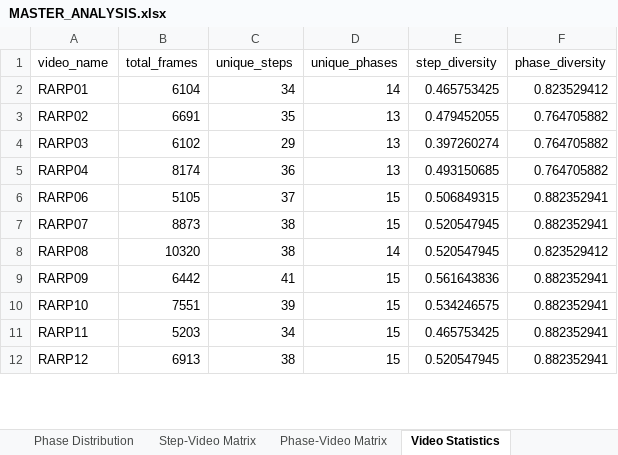
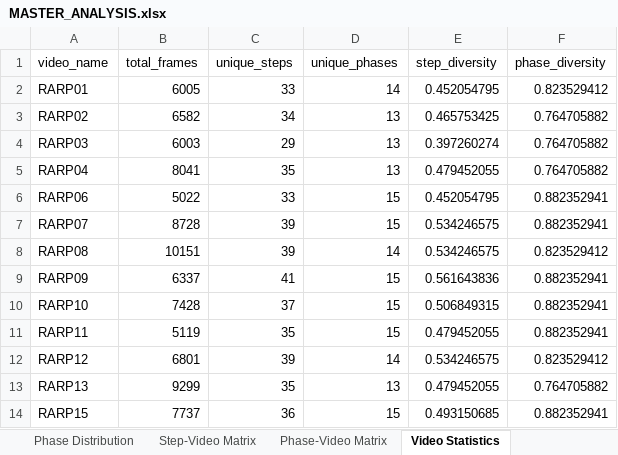
Before and after one commit to GiorgioChiesa/VU-Tapis, an Excel workbook: dataset_analisis/tables/MASTER_ANALYSIS.xlsx, sheet Video Statistics, drawn as a sheet; only a part is shown; values as stored, in another font and other column widths than the file's, no borders; the diff covers the shown part only; the diff names each change by its address in the sheet, - before the commit and + after, or states it on an @@ line.

```diff
--- a/dataset_analisis/tables/MASTER_ANALYSIS.xlsx (sheet Video Statistics)
+++ b/dataset_analisis/tables/MASTER_ANALYSIS.xlsx (sheet Video Statistics)
-B2 (total_frames): 6104
+B2 (total_frames): 6005
-C2 (unique_steps): 34
+C2 (unique_steps): 33
-E2 (step_diversity): 0.465753425
+E2 (step_diversity): 0.452054795
-B3 (total_frames): 6691
+B3 (total_frames): 6582
-C3 (unique_steps): 35
+C3 (unique_steps): 34
-E3 (step_diversity): 0.479452055
+E3 (step_diversity): 0.465753425
-B4 (total_frames): 6102
+B4 (total_frames): 6003
-B5 (total_frames): 8174
+B5 (total_frames): 8041
-C5 (unique_steps): 36
+C5 (unique_steps): 35
-E5 (step_diversity): 0.493150685
+E5 (step_diversity): 0.479452055
-B6 (total_frames): 5105
+B6 (total_frames): 5022
-C6 (unique_steps): 37
+C6 (unique_steps): 33
-E6 (step_diversity): 0.506849315
+E6 (step_diversity): 0.452054795
-B7 (total_frames): 8873
+B7 (total_frames): 8728
-C7:C8 (unique_steps): 38
+C7:C8 (unique_steps): 39
-E7:E8 (step_diversity): 0.520547945
+E7:E8 (step_diversity): 0.534246575
-B8 (total_frames): 10320
+B8 (total_frames): 10151
-B9 (total_frames): 6442
+B9 (total_frames): 6337
-B10 (total_frames): 7551
+B10 (total_frames): 7428
-C10 (unique_steps): 39
+C10 (unique_steps): 37
-E10 (step_diversity): 0.534246575
+E10 (step_diversity): 0.506849315
-B11 (total_frames): 5203
+B11 (total_frames): 5119
-C11 (unique_steps): 34
+C11 (unique_steps): 35
-E11 (step_diversity): 0.465753425
+E11 (step_diversity): 0.479452055
-B12 (total_frames): 6913
+B12 (total_frames): 6801
-C12 (unique_steps): 38
+C12 (unique_steps): 39
-D12 (unique_phases): 15
+D12 (unique_phases): 14
-E12 (step_diversity): 0.520547945
+E12 (step_diversity): 0.534246575
-F12 (phase_diversity): 0.882352941
+F12 (phase_diversity): 0.823529412
+row 13: RARP13 | 9299 | 35 | 13 | 0.479452055 | 0.764705882
+row 14: RARP15 | 7737 | 36 | 15 | 0.493150685 | 0.882352941
```
Also changed, not shown: 5 added rows and 88 edited cells elsewhere in this sheet, sheet Phase Composition, sheet Phase-Video Matrix, sheet Step-Video Matrix, sheet Step-Phase Mapping, sheet Step Distribution, sheet Step Transitions, 1 more sheet, 14 other files.
